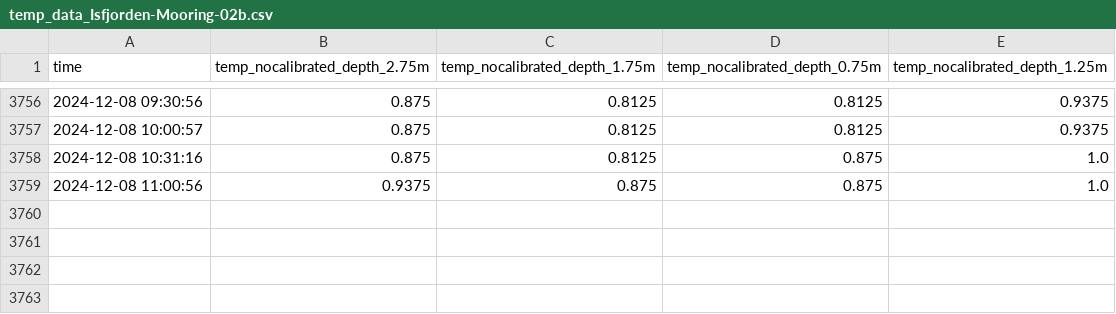
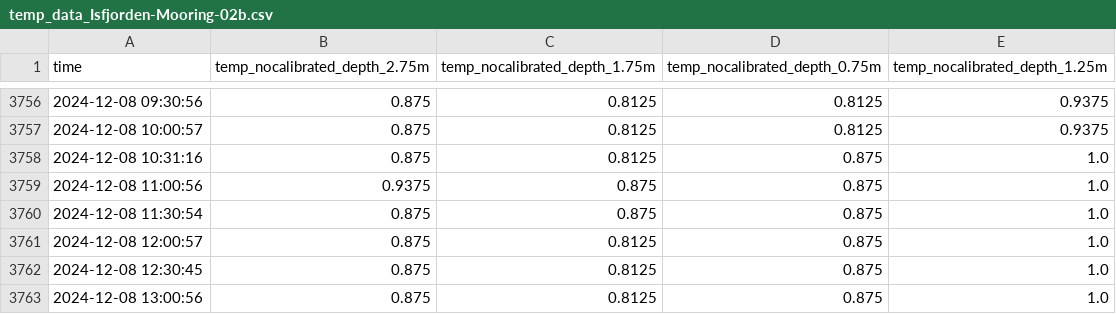
Before and after one commit to jerabaul29/2024_data_Isfjorden_02b, a CSV file: temp_data_Isfjorden-Mooring-02b.csv, drawn as a sheet; only a part is shown, gaps mark what is left out; the diff names each change by its address in the sheet, - before the commit and + after, or states it on an @@ line.

```diff
--- a/temp_data_Isfjorden-Mooring-02b.csv
+++ b/temp_data_Isfjorden-Mooring-02b.csv
+row 3760: 2024-12-08 11:30:54 | 0.875 | 0.875 | 0.875 | 1.0
+row 3761: 2024-12-08 12:00:57 | 0.875 | 0.8125 | 0.875 | 1.0
+row 3762: 2024-12-08 12:30:45 | 0.875 | 0.8125 | 0.875 | 1.0
+row 3763: 2024-12-08 13:00:56 | 0.875 | 0.8125 | 0.875 | 1.0
```
Also changed, not shown: wavespec__data_Isfjorden-Mooring-02b.csv, wavestat_data_Isfjorden-Mooring-02b.csv.
